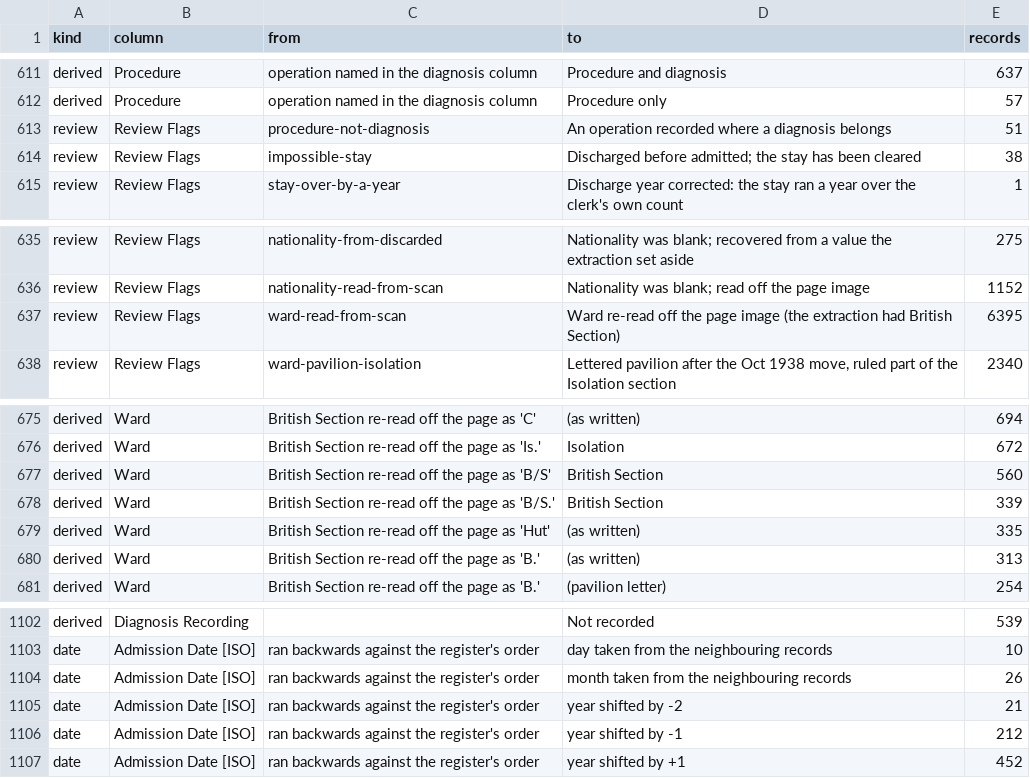
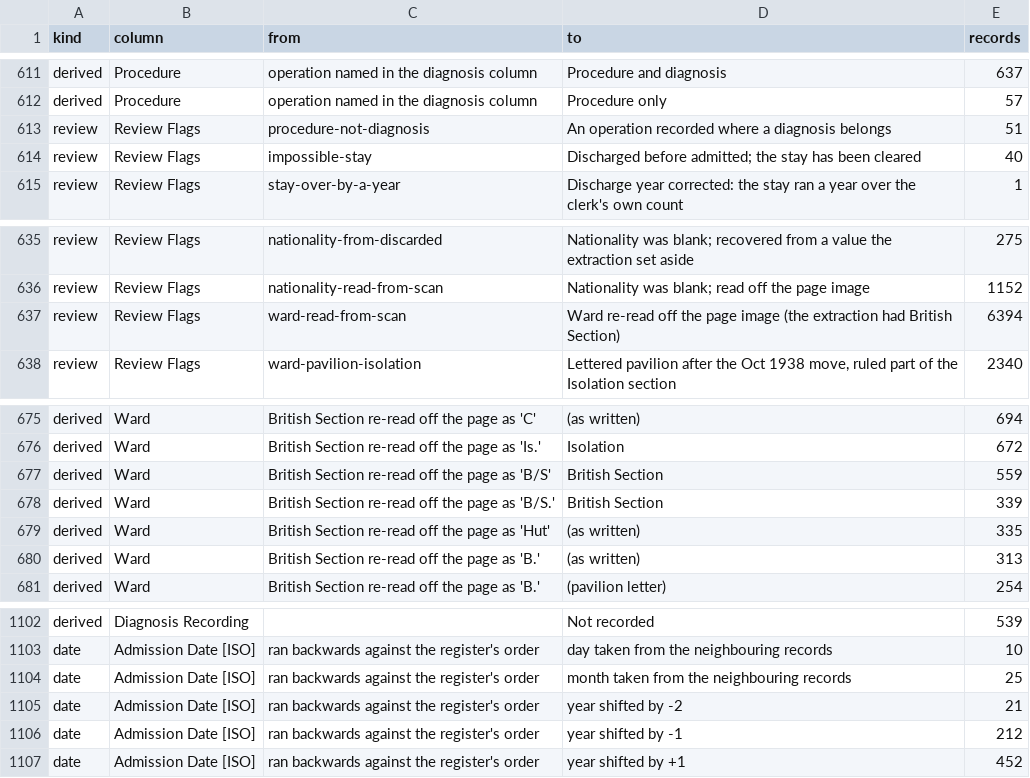
Before and after one commit to sinairusinek/Hospital-Registers, a TSV file: data/public/normalization-report.tsv, drawn as a sheet; only a part is shown, gaps mark what is left out; the diff covers the shown part only.

```diff
--- a/data/public/normalization-report.tsv
+++ b/data/public/normalization-report.tsv
@@ -613,3 +613,3 @@ derived	Procedure	operation named in the diagnosis column	Procedure only	57
 review	Review Flags	procedure-not-diagnosis	An operation recorded where a diagnosis belongs	51
-review	Review Flags	impossible-stay	Discharged before admitted; the stay has been cleared	38
+review	Review Flags	impossible-stay	Discharged before admitted; the stay has been cleared	40
 review	Review Flags	stay-over-by-a-year	Discharge year corrected: the stay ran a year over the clerk's own count	1
@@ -636,3 +636,3 @@ review	Review Flags	nationality-from-discarded	Nationality was blank; recovered
 review	Review Flags	nationality-read-from-scan	Nationality was blank; read off the page image	1152
-review	Review Flags	ward-read-from-scan	Ward re-read off the page image (the extraction had British Section)	6395
+review	Review Flags	ward-read-from-scan	Ward re-read off the page image (the extraction had British Section)	6394
 review	Review Flags	ward-pavilion-isolation	Lettered pavilion after the Oct 1938 move, ruled part of the Isolation section	2340
@@ -676,3 +676,3 @@ derived	Ward	British Section re-read off the page as 'C'	(as written)	694
 derived	Ward	British Section re-read off the page as 'Is.'	Isolation	672
-derived	Ward	British Section re-read off the page as 'B/S'	British Section	560
+derived	Ward	British Section re-read off the page as 'B/S'	British Section	559
 derived	Ward	British Section re-read off the page as 'B/S.'	British Section	339
@@ -1103,3 +1103,3 @@ derived	Diagnosis Recording		Not recorded	539
 date	Admission Date [ISO]	ran backwards against the register's order	day taken from the neighbouring records	10
-date	Admission Date [ISO]	ran backwards against the register's order	month taken from the neighbouring records	26
+date	Admission Date [ISO]	ran backwards against the register's order	month taken from the neighbouring records	25
 date	Admission Date [ISO]	ran backwards against the register's order	year shifted by -2	21
```
Also changed, not shown: 1 added row and 8 edited cells elsewhere in this file, data/public/ward-readings.tsv, 2 other files.
